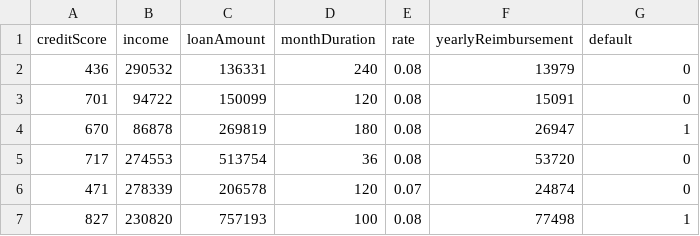
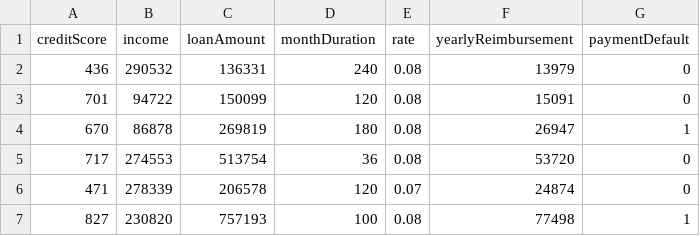
Before and after one commit to DecisionsDev/decisions-on-spark, a CSV file: data/miniloan/miniloan-decisions-default-1K.csv, drawn as a sheet; only a part is shown.

Commit message:
Update title for paymentDefault

```diff
--- a/data/miniloan/miniloan-decisions-default-1K.csv
+++ b/data/miniloan/miniloan-decisions-default-1K.csv
@@ -1,2 +1,2 @@
-creditScore,income,loanAmount,monthDuration,rate,yearlyReimbursement,default
+creditScore,income,loanAmount,monthDuration,rate,yearlyReimbursement,paymentDefault
 436,290532,136331,240,0.08,13979,0
```
